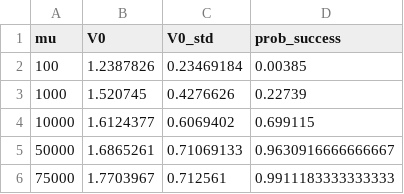
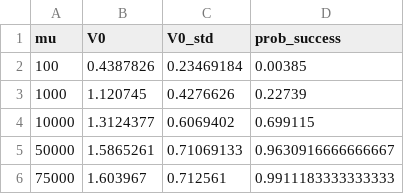
Before and after one commit to phandara/Neural-Network-Approximation, a CSV file: models/Heston/heston_mu_results.csv, drawn as a sheet.

```diff
--- a/models/Heston/heston_mu_results.csv
+++ b/models/Heston/heston_mu_results.csv
@@ -1,6 +1,6 @@
 mu,V0,V0_std,prob_success
-100,1.2387826,0.23469184,0.00385
-1000,1.520745,0.4276626,0.22739
-10000,1.6124377,0.6069402,0.699115
-50000,1.6865261,0.71069133,0.9630916666666667
-75000,1.7703967,0.712561,0.9911183333333333
+100,0.4387826,0.23469184,0.00385
+1000,1.120745,0.4276626,0.22739
+10000,1.3124377,0.6069402,0.699115
+50000,1.5865261,0.71069133,0.9630916666666667
+75000,1.603967,0.712561,0.9911183333333333
```
Also changed, not shown: 2 other files.
